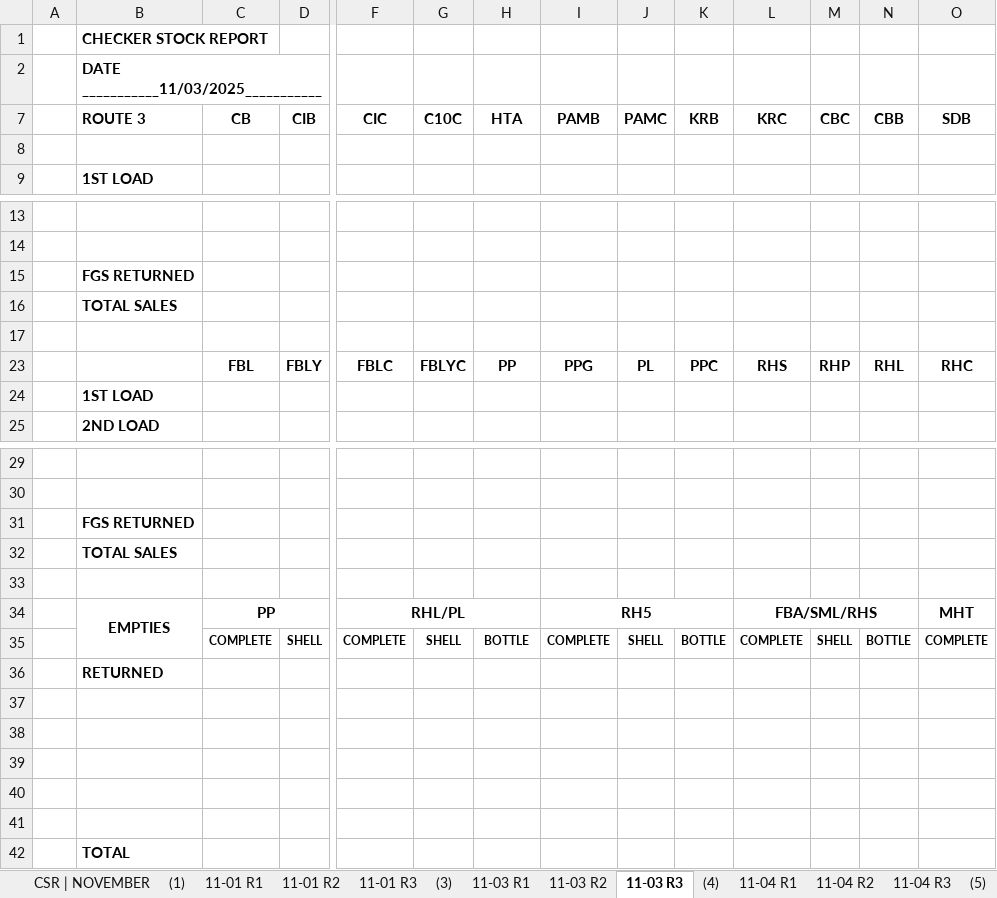
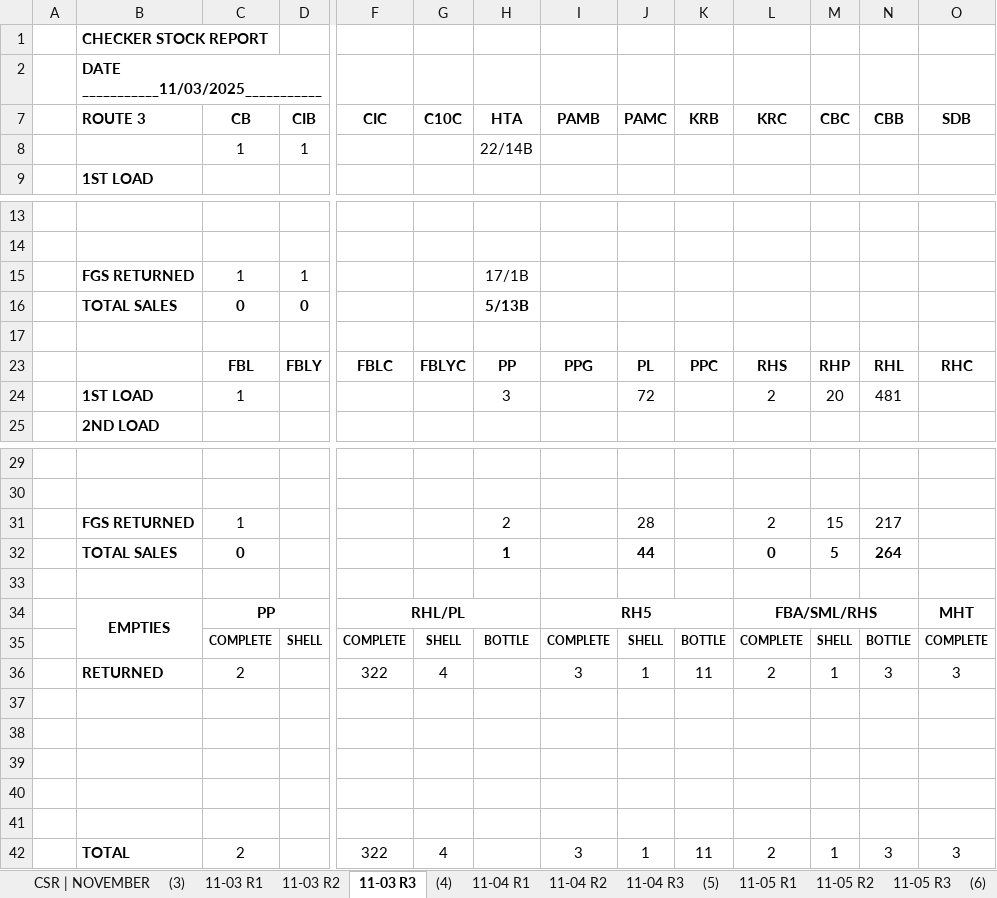
Before and after one commit to fliqlo/GBDS, an Excel workbook: GBDS NOVEMBER FILES 2025/CSR MONTH OF NOVEMBER.xlsx, sheet 11-03 R3, drawn as a sheet; only a part is shown, gaps mark what is left out; values as stored, in another font and other column widths than the file's, no borders; charts and pictures not drawn; removed rows and columns are numbered as before the commit, all else as after; rows hold the shown columns only; the diff names each change by its address in the sheet, - before the commit and + after, or states it on an @@ line.

```diff
--- a/GBDS NOVEMBER FILES 2025/CSR MONTH OF NOVEMBER.xlsx (sheet 11-03 R3)
+++ b/GBDS NOVEMBER FILES 2025/CSR MONTH OF NOVEMBER.xlsx (sheet 11-03 R3)
-sheet tab: (1)
-sheet tab: 11-01 R1
-sheet tab: 11-01 R2
-sheet tab: 11-01 R3
-row 8: (empty)
+row 8:  |  | 1 | 1 |  |  | 22/14B
-row 15:  | FGS RETURNED
-row 16:  | TOTAL SALES
+row 15:  | FGS RETURNED | 1 | 1 |  |  | 17/1B
+row 16:  | TOTAL SALES | 0 | 0 |  |  | 5/13B
-row 24:  | 1ST LOAD
+row 24:  | 1ST LOAD | 1 |  |  |  | 3 |  | 72 |  | 2 | 20 | 481
-row 31:  | FGS RETURNED
-row 32:  | TOTAL SALES
+row 31:  | FGS RETURNED | 1 |  |  |  | 2 |  | 28 |  | 2 | 15 | 217
+row 32:  | TOTAL SALES | 0 |  |  |  | 1 |  | 44 |  | 0 | 5 | 264
-row 36:  | RETURNED
+row 36:  | RETURNED | 2 |  | 322 | 4 |  | 3 | 1 | 11 | 2 | 1 | 3 | 3
-row 42:  | TOTAL
+row 42:  | TOTAL | 2 |  | 322 | 4 |  | 3 | 1 | 11 | 2 | 1 | 3 | 3
```
Also changed, not shown: sheet 11-03 R1, sheet 11-03 R2, charts or pictures, GBDS NOVEMBER FILES 2025/MSIS - NOVEMBER.xlsx, GBDS NOVEMBER FILES 2025/SCRR CALCULATOR - NOVEMBER.xlsx, 1 other file.
